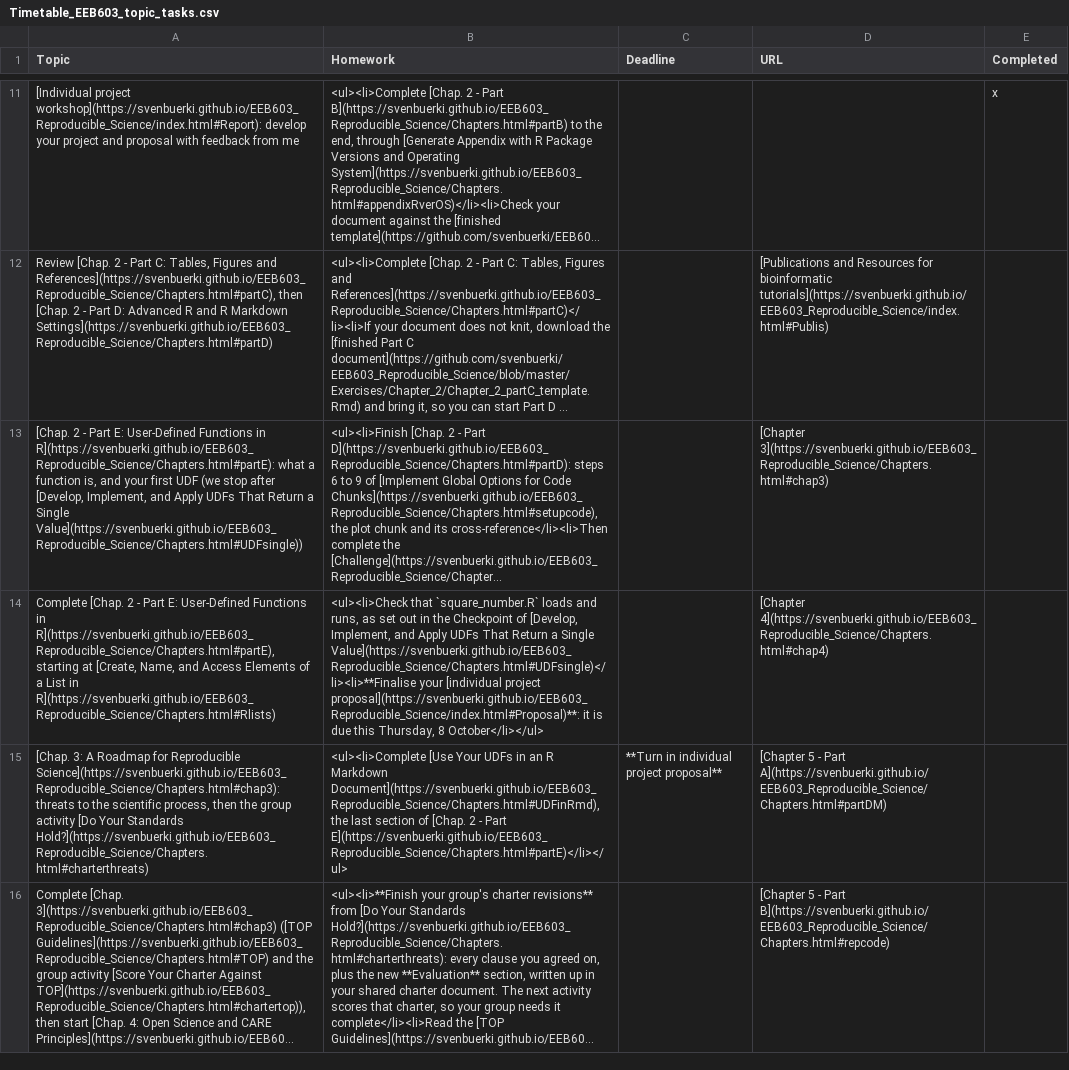
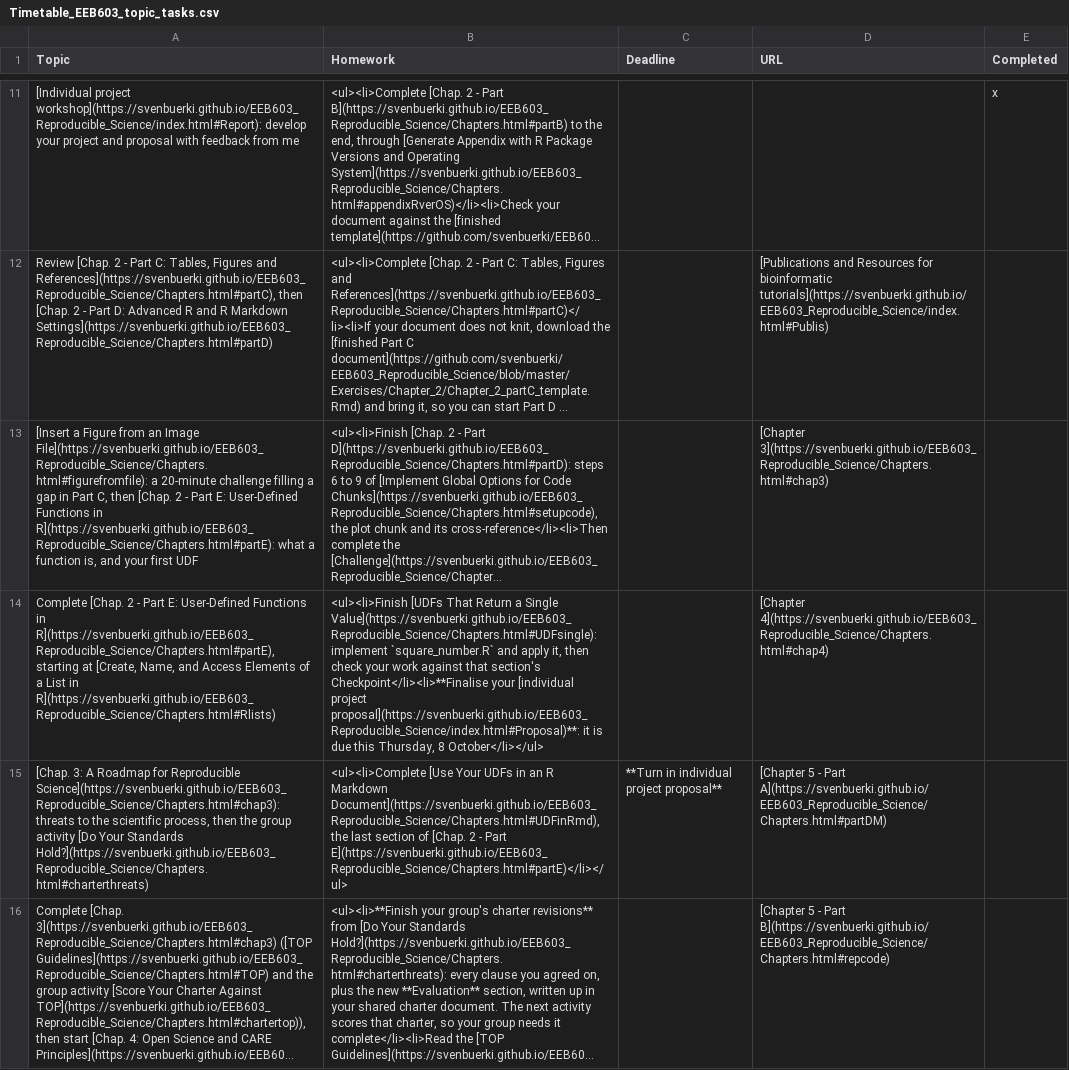
Before and after one commit to svenbuerki/EEB603_Reproducible_Science, a CSV file: Data/Timetable_EEB603_topic_tasks.csv, drawn as a sheet; only a part is shown, gaps mark what is left out; long unchanged cells end in …; the diff names each change by its address in the sheet, - before the commit and + after, or states it on an @@ line.

Commit message:
Added insert figure challenge in Chapt. 2 - Part C and updated schedule

```diff
--- a/Data/Timetable_EEB603_topic_tasks.csv
+++ b/Data/Timetable_EEB603_topic_tasks.csv
-A13 (Topic): [Chap. 2 - Part E: User-Defined Functions in R](https://svenbuerki.github.io/EEB603_Reproducible_Science/Chapters.html#partE): what a function is, and your first UDF (we stop after [Develop, Implement, and Apply UDFs That Return a Single Value](https://svenbuerki.github.io/EEB603_Reproducible_Science/Chapters.html#UDFsingle))
+A13 (Topic): [Insert a Figure from an Image File](https://svenbuerki.github.io/EEB603_Reproducible_Science/Chapters.html#figurefromfile): a 20-minute challenge filling a gap in Part C, then [Chap. 2 - Part E: User-Defined Functions in R](https://svenbuerki.github.io/EEB603_Reproducible_Science/Chapters.html#partE): what a function is, and your first UDF
-B14 (Homework): <ul><li>Check that `square_number.R` loads and runs, as set out in the Checkpoint of [Develop, Implement, and Apply UDFs That Return a Single Value](https://svenbuerki.github.io/EEB603_Reproducible_Science/Chapters.html#UDFsingle)</li><li>**Finalise your [individual…
+B14 (Homework): <ul><li>Finish [UDFs That Return a Single Value](https://svenbuerki.github.io/EEB603_Reproducible_Science/Chapters.html#UDFsingle): implement `square_number.R` and apply it, then check your work against that section's Checkpoint</li><li>**Finalise your [individual…
```
Also changed, not shown: 3 other files.
